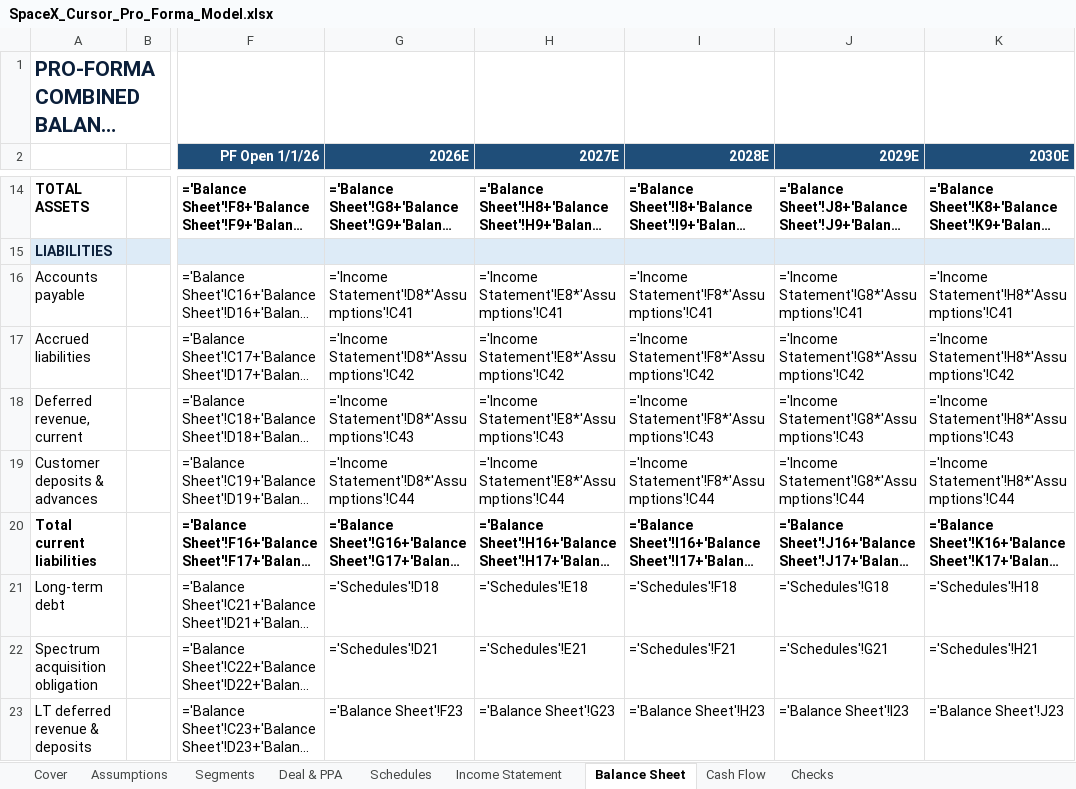
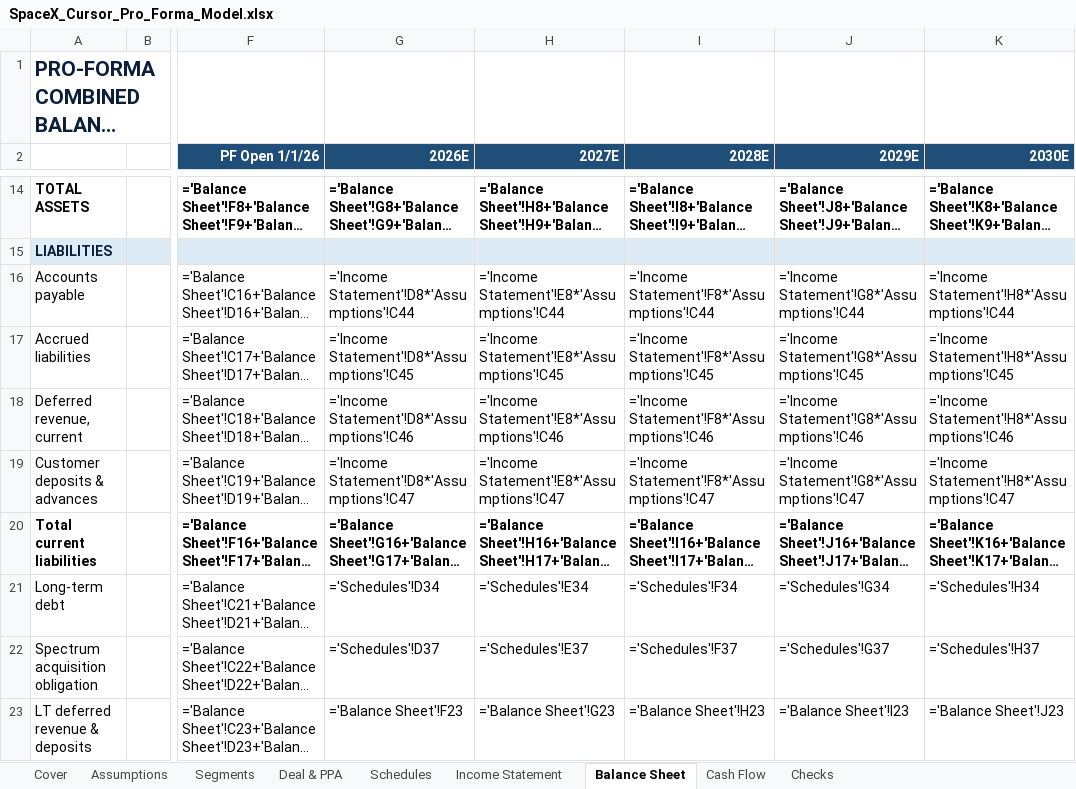
Before and after one commit to ms4674/Equity-research, an Excel workbook: SpaceX_Cursor_Pro_Forma_Model.xlsx, sheet Balance Sheet, drawn as a sheet; only a part is shown, gaps mark what is left out; long unchanged cells end in …; values as stored, in another font and other column widths than the file's, no borders; formulas without a stored value are shown as written; the diff covers the shown part only; the diff names each change by its address in the sheet, - before the commit and + after, or states it on an @@ line.

```diff
--- a/SpaceX_Cursor_Pro_Forma_Model.xlsx (sheet Balance Sheet)
+++ b/SpaceX_Cursor_Pro_Forma_Model.xlsx (sheet Balance Sheet)
-G16 (2026E): ='Income Statement'!D8*'Assumptions'!C41
+G16 (2026E): ='Income Statement'!D8*'Assumptions'!C44
-H16 (2027E): ='Income Statement'!E8*'Assumptions'!C41
+H16 (2027E): ='Income Statement'!E8*'Assumptions'!C44
-I16 (2028E): ='Income Statement'!F8*'Assumptions'!C41
+I16 (2028E): ='Income Statement'!F8*'Assumptions'!C44
-J16 (2029E): ='Income Statement'!G8*'Assumptions'!C41
+J16 (2029E): ='Income Statement'!G8*'Assumptions'!C44
-K16 (2030E): ='Income Statement'!H8*'Assumptions'!C41
+K16 (2030E): ='Income Statement'!H8*'Assumptions'!C44
-G17 (2026E): ='Income Statement'!D8*'Assumptions'!C42
+G17 (2026E): ='Income Statement'!D8*'Assumptions'!C45
-H17 (2027E): ='Income Statement'!E8*'Assumptions'!C42
+H17 (2027E): ='Income Statement'!E8*'Assumptions'!C45
-I17 (2028E): ='Income Statement'!F8*'Assumptions'!C42
+I17 (2028E): ='Income Statement'!F8*'Assumptions'!C45
-J17 (2029E): ='Income Statement'!G8*'Assumptions'!C42
+J17 (2029E): ='Income Statement'!G8*'Assumptions'!C45
-K17 (2030E): ='Income Statement'!H8*'Assumptions'!C42
+K17 (2030E): ='Income Statement'!H8*'Assumptions'!C45
-G18 (2026E): ='Income Statement'!D8*'Assumptions'!C43
+G18 (2026E): ='Income Statement'!D8*'Assumptions'!C46
-H18 (2027E): ='Income Statement'!E8*'Assumptions'!C43
+H18 (2027E): ='Income Statement'!E8*'Assumptions'!C46
-I18 (2028E): ='Income Statement'!F8*'Assumptions'!C43
+I18 (2028E): ='Income Statement'!F8*'Assumptions'!C46
-J18 (2029E): ='Income Statement'!G8*'Assumptions'!C43
+J18 (2029E): ='Income Statement'!G8*'Assumptions'!C46
-K18 (2030E): ='Income Statement'!H8*'Assumptions'!C43
+K18 (2030E): ='Income Statement'!H8*'Assumptions'!C46
-G19 (2026E): ='Income Statement'!D8*'Assumptions'!C44
+G19 (2026E): ='Income Statement'!D8*'Assumptions'!C47
-H19 (2027E): ='Income Statement'!E8*'Assumptions'!C44
+H19 (2027E): ='Income Statement'!E8*'Assumptions'!C47
-I19 (2028E): ='Income Statement'!F8*'Assumptions'!C44
+I19 (2028E): ='Income Statement'!F8*'Assumptions'!C47
-J19 (2029E): ='Income Statement'!G8*'Assumptions'!C44
+J19 (2029E): ='Income Statement'!G8*'Assumptions'!C47
-K19 (2030E): ='Income Statement'!H8*'Assumptions'!C44
+K19 (2030E): ='Income Statement'!H8*'Assumptions'!C47
-G21 (2026E): ='Schedules'!D18
+G21 (2026E): ='Schedules'!D34
-H21 (2027E): ='Schedules'!E18
+H21 (2027E): ='Schedules'!E34
-I21 (2028E): ='Schedules'!F18
+I21 (2028E): ='Schedules'!F34
-J21 (2029E): ='Schedules'!G18
+J21 (2029E): ='Schedules'!G34
-K21 (2030E): ='Schedules'!H18
+K21 (2030E): ='Schedules'!H34
-G22 (2026E): ='Schedules'!D21
+G22 (2026E): ='Schedules'!D37
-H22 (2027E): ='Schedules'!E21
+H22 (2027E): ='Schedules'!E37
-I22 (2028E): ='Schedules'!F21
+I22 (2028E): ='Schedules'!F37
-J22 (2029E): ='Schedules'!G21
+J22 (2029E): ='Schedules'!G37
-K22 (2030E): ='Schedules'!H21
+K22 (2030E): ='Schedules'!H37
```
Also changed, not shown: 35 edited cells elsewhere in this sheet, sheet Schedules, sheet Assumptions, sheet Segments, sheet Income Statement, sheet Cash Flow, sheet Deal & PPA, 1 other file.
